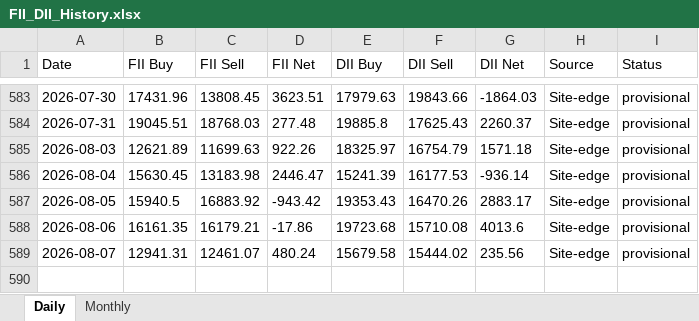
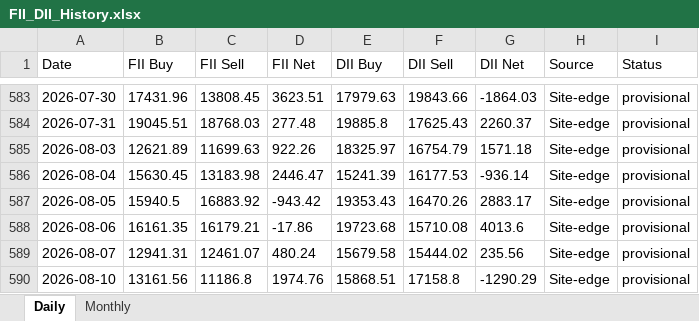
Before and after one commit to harshald13u/-harshal-features, an Excel workbook: fii-dii/FII_DII_History.xlsx, sheet Daily, drawn as a sheet; only a part is shown, gaps mark what is left out; values as stored, in another font and other column widths than the file's, no borders; the diff names each change by its address in the sheet, - before the commit and + after, or states it on an @@ line.

Commit message:
data backup + FII/DII refresh (2026-08-11)

```diff
--- a/fii-dii/FII_DII_History.xlsx (sheet Daily)
+++ b/fii-dii/FII_DII_History.xlsx (sheet Daily)
+row 590: 2026-08-10 | 13161.56 | 11186.8 | 1974.76 | 15868.51 | 17158.8 | -1290.29 | Site-edge | provisional
```
Also changed, not shown: 4 other files.
